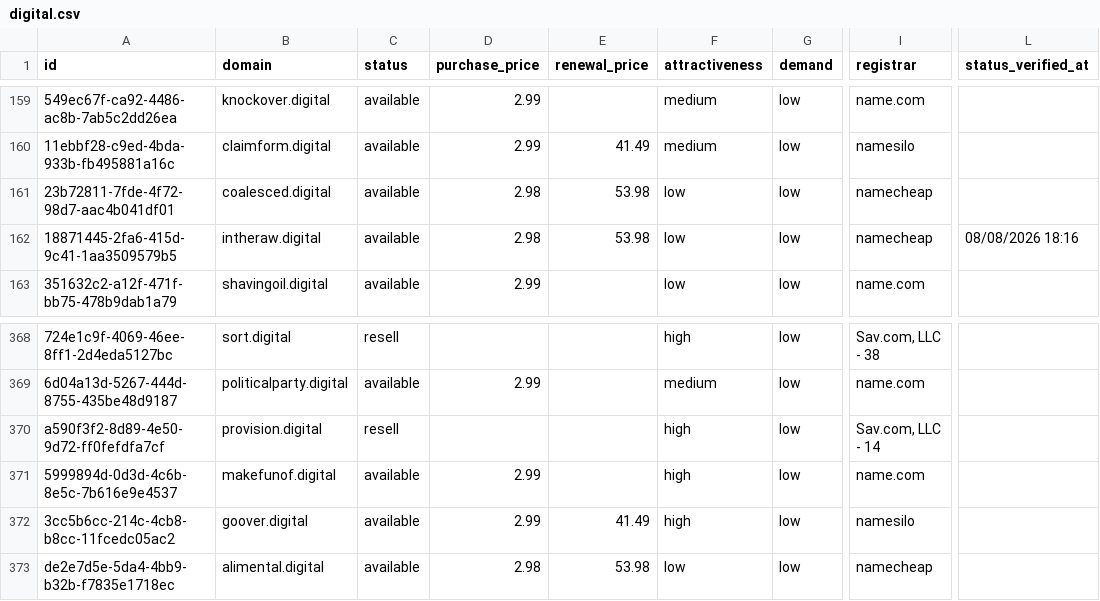
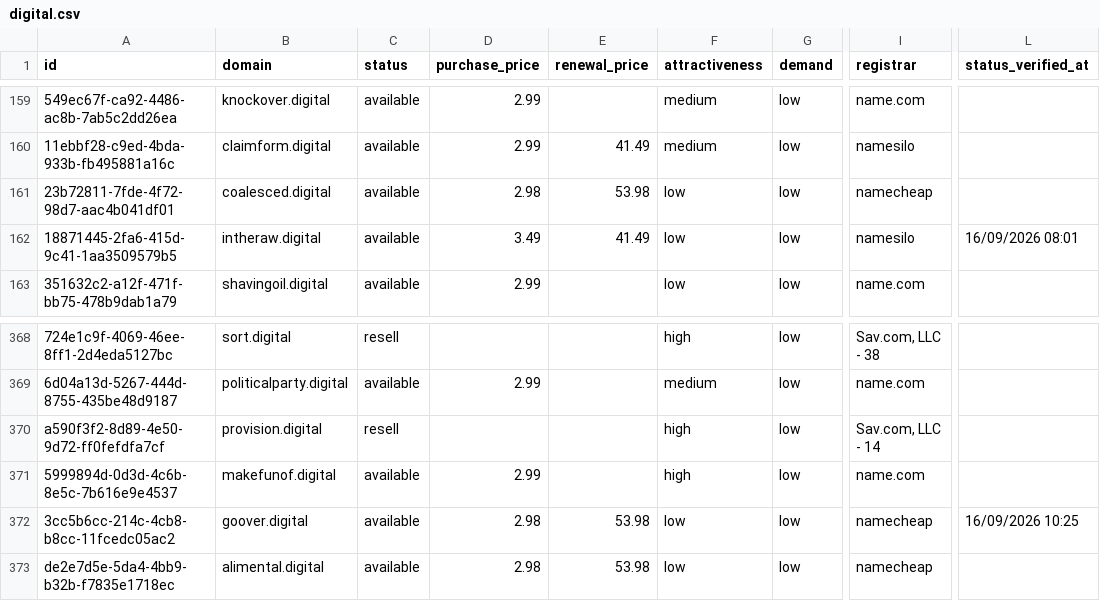
Before and after one commit to UniqueDomains/digital-oneword-domains, a CSV file: digital.csv, drawn as a sheet; only a part is shown, gaps mark what is left out; the diff names each change by its address in the sheet, - before the commit and + after, or states it on an @@ line.

Commit message:
Domains update

```diff
--- a/digital.csv
+++ b/digital.csv
-D162 (purchase_price): 2.98
+D162 (purchase_price): 3.49
-E162 (renewal_price): 53.98
+E162 (renewal_price): 41.49
-I162 (registrar): namecheap
+I162 (registrar): namesilo
-L162 (status_verified_at): 08/08/2026 18:16
+L162 (status_verified_at): 16/09/2026 08:01
-D372 (purchase_price): 2.99
+D372 (purchase_price): 2.98
-E372 (renewal_price): 41.49
+E372 (renewal_price): 53.98
-F372 (attractiveness): high
+F372 (attractiveness): low
-I372 (registrar): namesilo
+I372 (registrar): namecheap
-L372 (status_verified_at): (empty)
+L372 (status_verified_at): 16/09/2026 10:25
```
Also changed, not shown: 4 other files.
